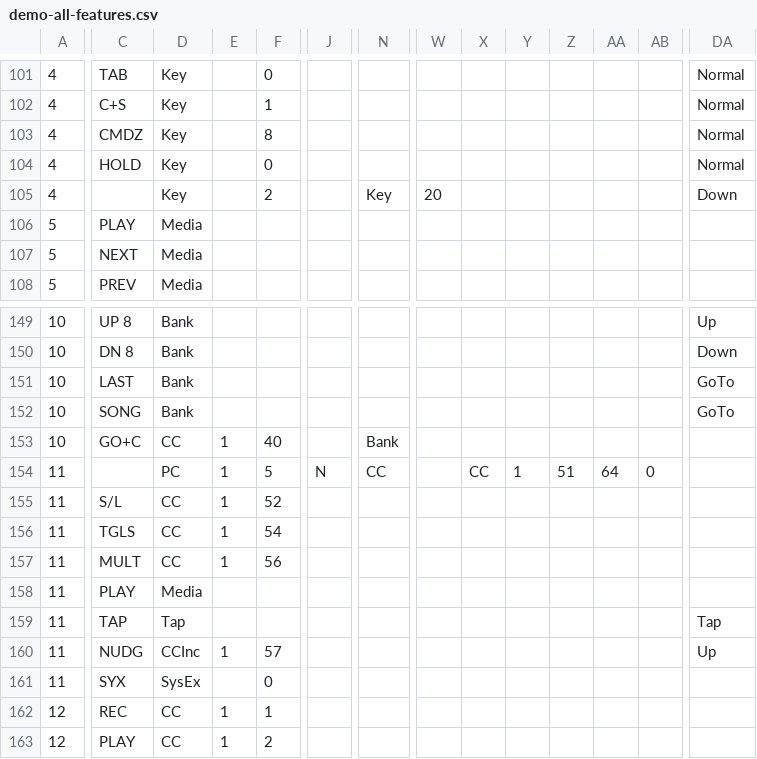
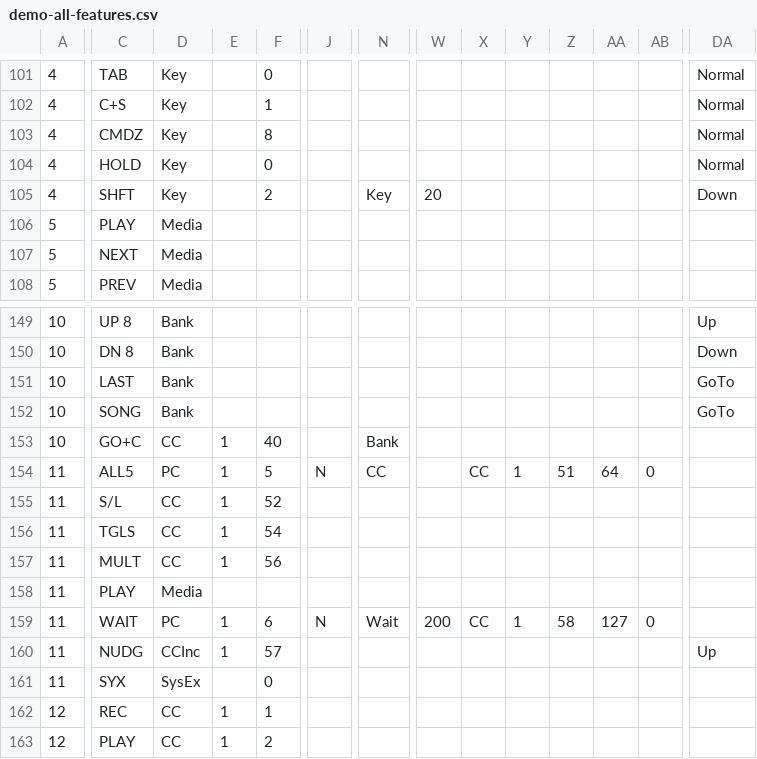
Before and after one commit to Charles5150/midi-commander-custom, a CSV file: python/demo-all-features.csv, drawn as a sheet; only a part is shown, gaps mark what is left out; the diff names each change by its address in the sheet, - before the commit and + after, or states it on an @@ line.

```diff
--- a/python/demo-all-features.csv
+++ b/python/demo-all-features.csv
-C105: (empty)
+C105: SHFT
-C154: (empty)
+C154: ALL5
-C159: TAP
+C159: WAIT
-D159: Tap
+D159: PC
-E159: (empty)
+E159: 1
-F159: (empty)
+F159: 6
-J159: (empty)
+J159: N
-N159: (empty)
+N159: Wait
-W159: (empty)
+W159: 200
-X159: (empty)
+X159: CC
-Y159: (empty)
+Y159: 1
-Z159: (empty)
+Z159: 58
-AA159: (empty)
+AA159: 127
-AB159: (empty)
+AB159: 0
-DA159: Tap
+DA159: (empty)
```
Also changed, not shown: 9 other files.
